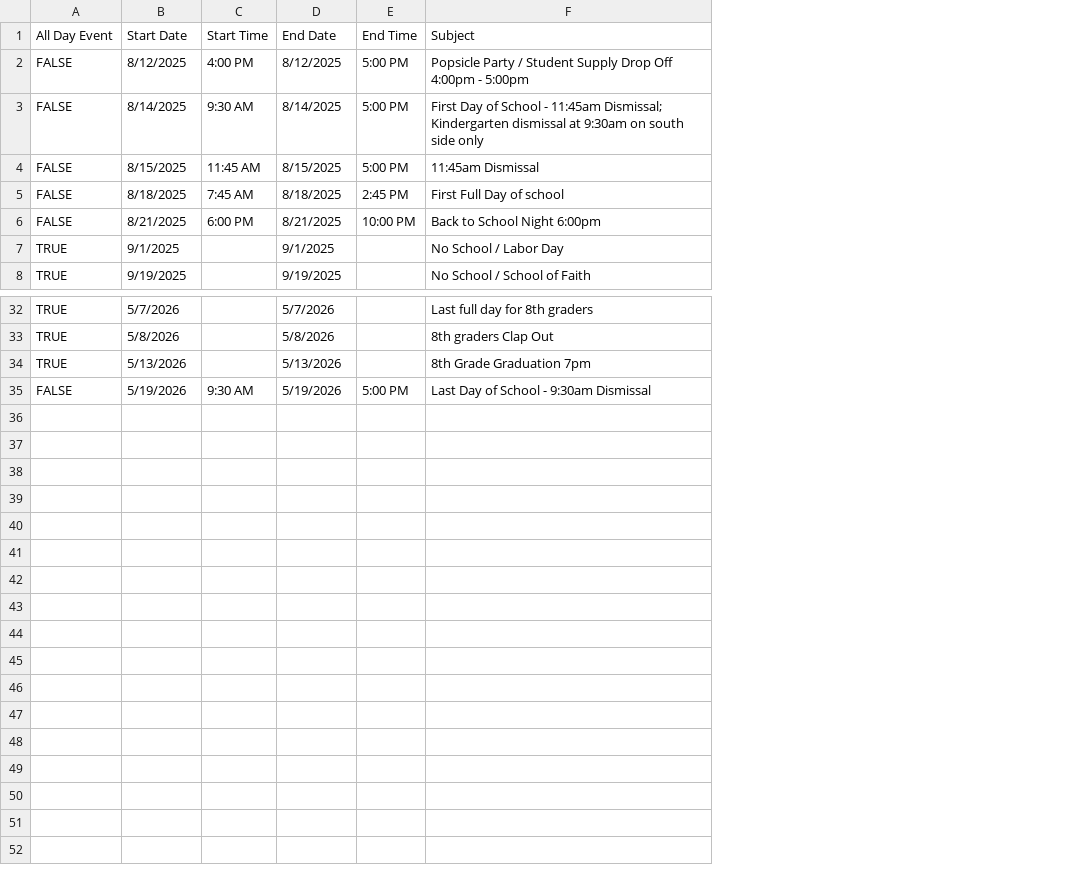
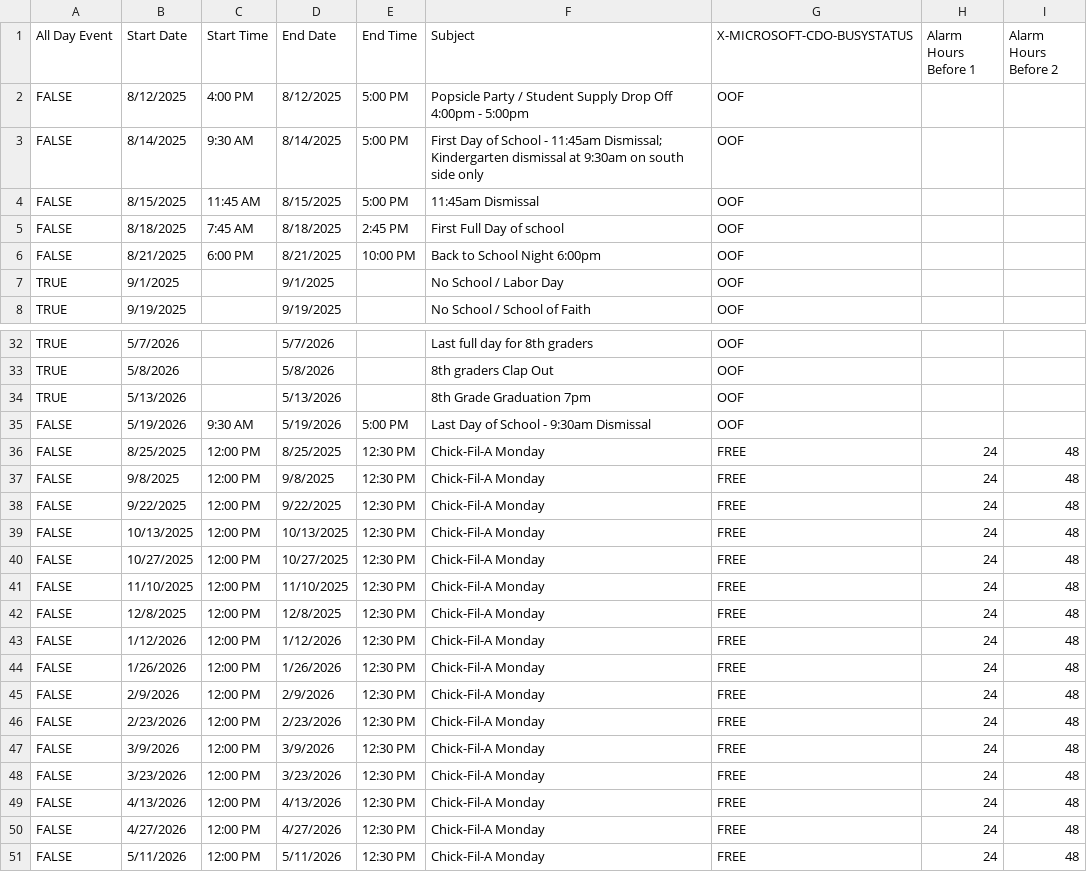
Before and after one commit to rmorgan1711/rmorgan1711.github.io, a CSV file: school-calendars/St Ann School calendar.csv, drawn as a sheet; only a part is shown, gaps mark what is left out; the diff names each change by its address in the sheet, - before the commit and + after, or states it on an @@ line.

Commit message:
update st ann start on primrose (#6)
* add more st ann and separate start for primrose

* clean up

---------

Co-authored-by: Jon Bowen <jonathan.bowen@aon.com>

```diff
--- a/school-calendars/St Ann School calendar.csv
+++ b/school-calendars/St Ann School calendar.csv
+column G (X-MICROSOFT-CDO-BUSYSTATUS), rows 2-8: all OOF; rows 32-35: all OOF
+column H (Alarm Hours Before 1), empty
+column I (Alarm Hours Before 2), empty
+row 36: FALSE | 8/25/2025 | 12:00 PM | 8/25/2025 | 12:30 PM | Chick-Fil-A Monday | FREE | 24 | 48
+row 37: FALSE | 9/8/2025 | 12:00 PM | 9/8/2025 | 12:30 PM | Chick-Fil-A Monday | FREE | 24 | 48
+row 38: FALSE | 9/22/2025 | 12:00 PM | 9/22/2025 | 12:30 PM | Chick-Fil-A Monday | FREE | 24 | 48
+row 39: FALSE | 10/13/2025 | 12:00 PM | 10/13/2025 | 12:30 PM | Chick-Fil-A Monday | FREE | 24 | 48
+row 40: FALSE | 10/27/2025 | 12:00 PM | 10/27/2025 | 12:30 PM | Chick-Fil-A Monday | FREE | 24 | 48
+row 41: FALSE | 11/10/2025 | 12:00 PM | 11/10/2025 | 12:30 PM | Chick-Fil-A Monday | FREE | 24 | 48
+row 42: FALSE | 12/8/2025 | 12:00 PM | 12/8/2025 | 12:30 PM | Chick-Fil-A Monday | FREE | 24 | 48
+row 43: FALSE | 1/12/2026 | 12:00 PM | 1/12/2026 | 12:30 PM | Chick-Fil-A Monday | FREE | 24 | 48
+row 44: FALSE | 1/26/2026 | 12:00 PM | 1/26/2026 | 12:30 PM | Chick-Fil-A Monday | FREE | 24 | 48
+row 45: FALSE | 2/9/2026 | 12:00 PM | 2/9/2026 | 12:30 PM | Chick-Fil-A Monday | FREE | 24 | 48
+row 46: FALSE | 2/23/2026 | 12:00 PM | 2/23/2026 | 12:30 PM | Chick-Fil-A Monday | FREE | 24 | 48
+row 47: FALSE | 3/9/2026 | 12:00 PM | 3/9/2026 | 12:30 PM | Chick-Fil-A Monday | FREE | 24 | 48
+row 48: FALSE | 3/23/2026 | 12:00 PM | 3/23/2026 | 12:30 PM | Chick-Fil-A Monday | FREE | 24 | 48
+row 49: FALSE | 4/13/2026 | 12:00 PM | 4/13/2026 | 12:30 PM | Chick-Fil-A Monday | FREE | 24 | 48
+row 50: FALSE | 4/27/2026 | 12:00 PM | 4/27/2026 | 12:30 PM | Chick-Fil-A Monday | FREE | 24 | 48
+row 51: FALSE | 5/11/2026 | 12:00 PM | 5/11/2026 | 12:30 PM | Chick-Fil-A Monday | FREE | 24 | 48
```
Also changed, not shown: 3 other files.
